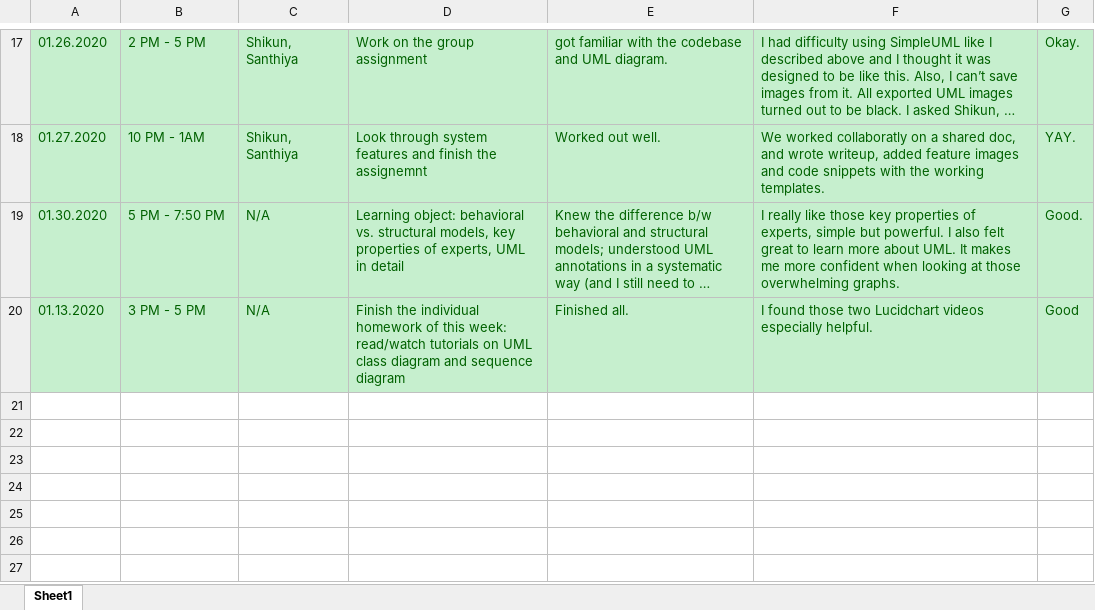
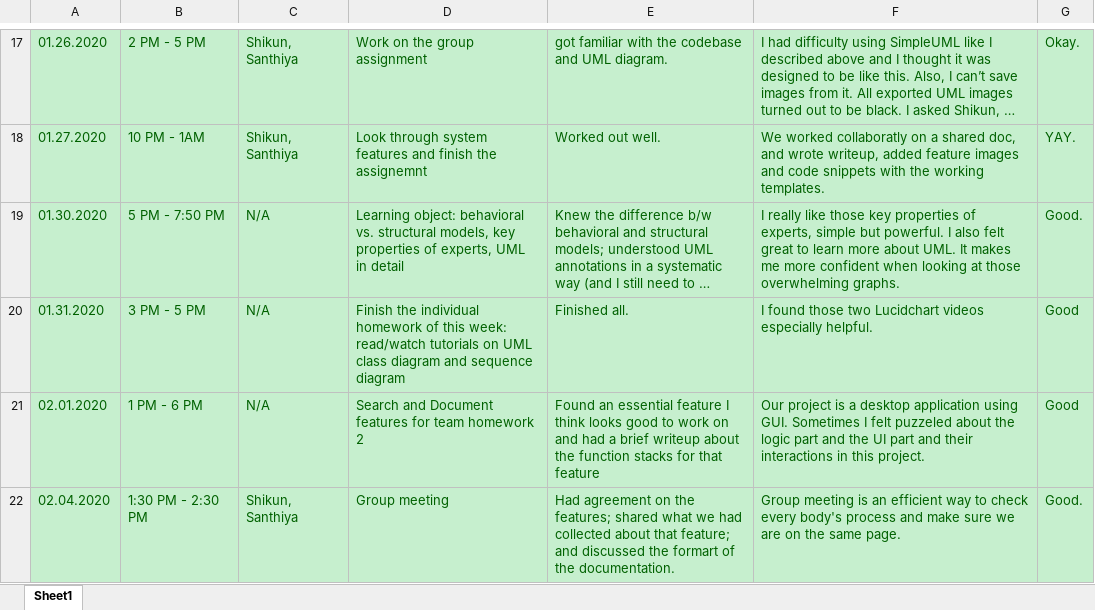
Before and after one commit to zihuaweng/W2020, an Excel workbook: diaries/diary-YitianMa.xlsx, sheet Sheet1, drawn as a sheet; only a part is shown, gaps mark what is left out; long unchanged cells end in …; values as stored, in another font and other column widths than the file's, no borders; the diff names each change by its address in the sheet, - before the commit and + after, or states it on an @@ line.

Commit message:
Update diary-YitianMa.xlsx (#260)

```diff
--- a/diaries/diary-YitianMa.xlsx (sheet Sheet1)
+++ b/diaries/diary-YitianMa.xlsx (sheet Sheet1)
-A20: 01.13.2020
+A20: 01.31.2020
+row 21: 02.01.2020 | 1 PM - 6 PM | N/A | Search and Document features for team homework 2 | Found an essential feature I think looks good to work on and had a brief writeup about the function stacks for that feature | Our project is a desktop application using GUI. Sometimes I felt puzzeled about the logic part and the UI part and their interactions in this project. | Good
+row 22: 02.04.2020 | 1:30 PM - 2:30 PM | Shikun, Santhiya | Group meeting | Had agreement on the features; shared what we had collected about that feature; and discussed the formart of the documentation. | Group meeting is an efficient way to check every body's process and make sure we are on the same page. | Good.
```
